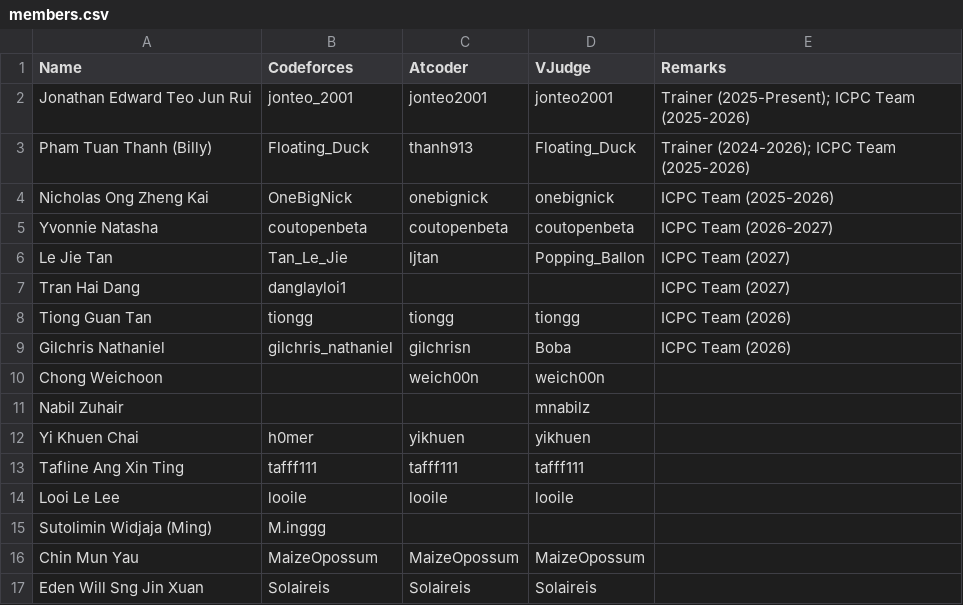
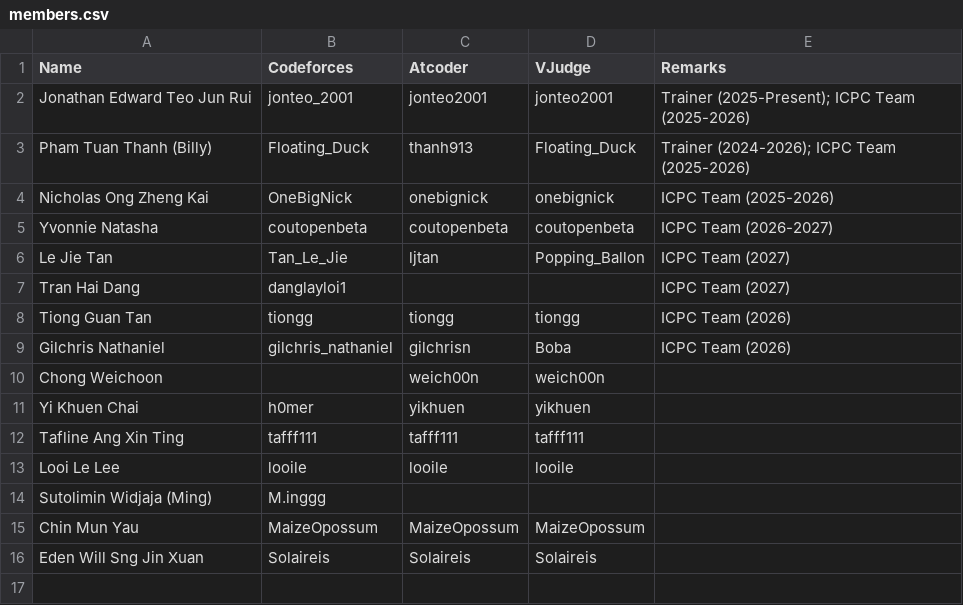
Before and after one commit to JET2001/smu-cp-info-site, a CSV file: public/data/members.csv, drawn as a sheet; the diff names each change by its address in the sheet, - before the commit and + after, or states it on an @@ line.

```diff
--- a/public/data/members.csv
+++ b/public/data/members.csv
-row 11: Nabil Zuhair |  |  | mnabilz
```
Also changed, not shown: 3 other files.
